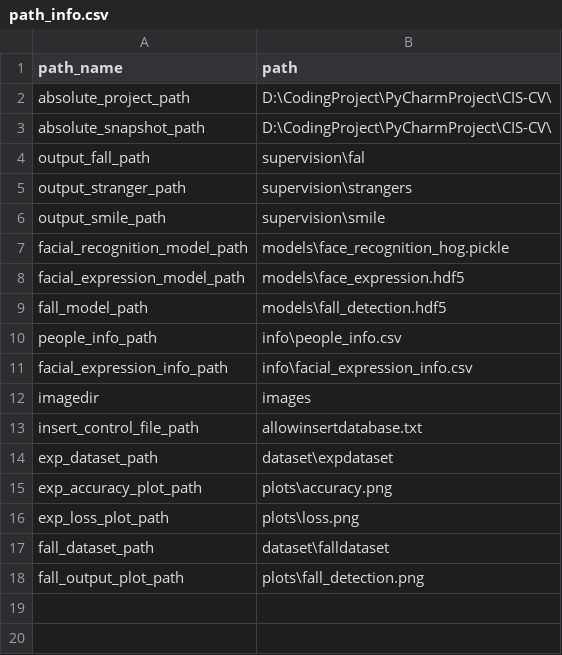
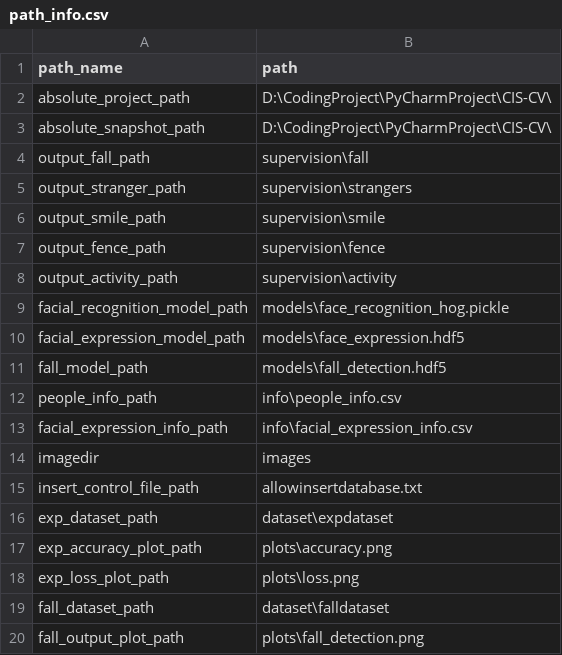
Before and after one commit to CcQun/CIS-CV, a CSV file: info/path_info.csv, drawn as a sheet.

```diff
--- a/info/path_info.csv
+++ b/info/path_info.csv
@@ -3,5 +3,7 @@ absolute_project_path,D:\CodingProject\PyCharmProject\CIS-CV\
 absolute_snapshot_path,D:\CodingProject\PyCharmProject\CIS-CV\
-output_fall_path,supervision\fal
+output_fall_path,supervision\fall
 output_stranger_path,supervision\strangers
 output_smile_path,supervision\smile
+output_fence_path,supervision\fence
+output_activity_path,supervision\activity
 facial_recognition_model_path,models\face_recognition_hog.pickle
```
Also changed, not shown: 19 other files.
